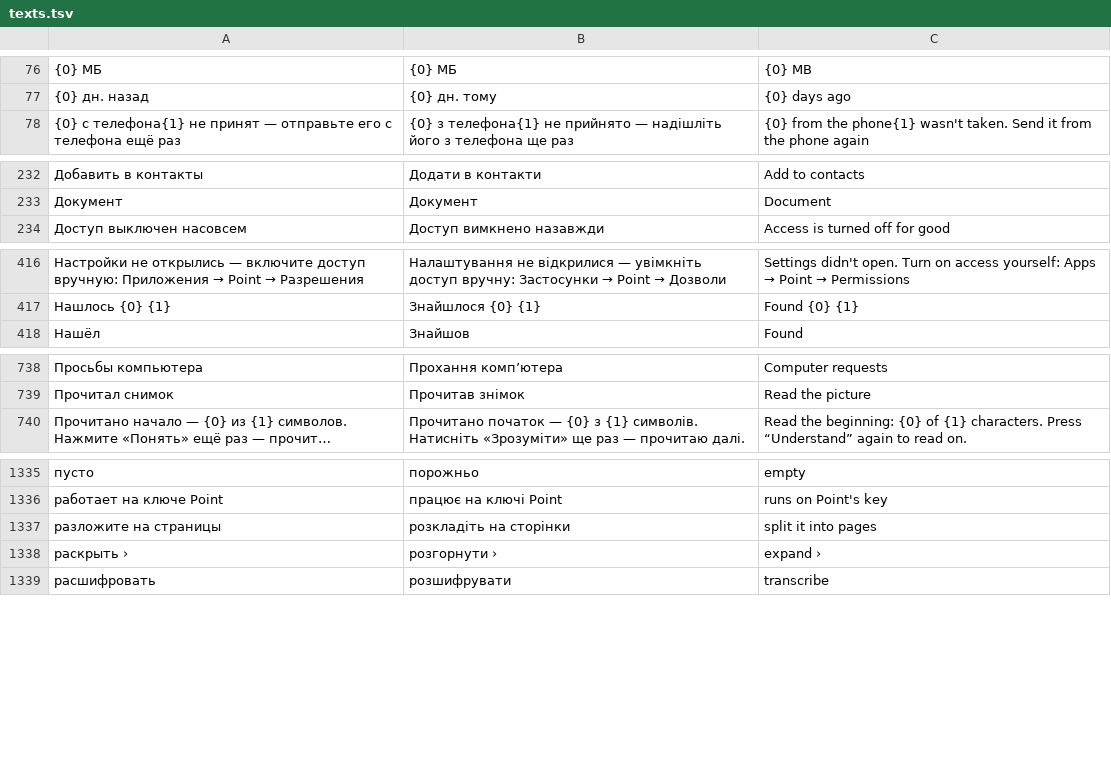
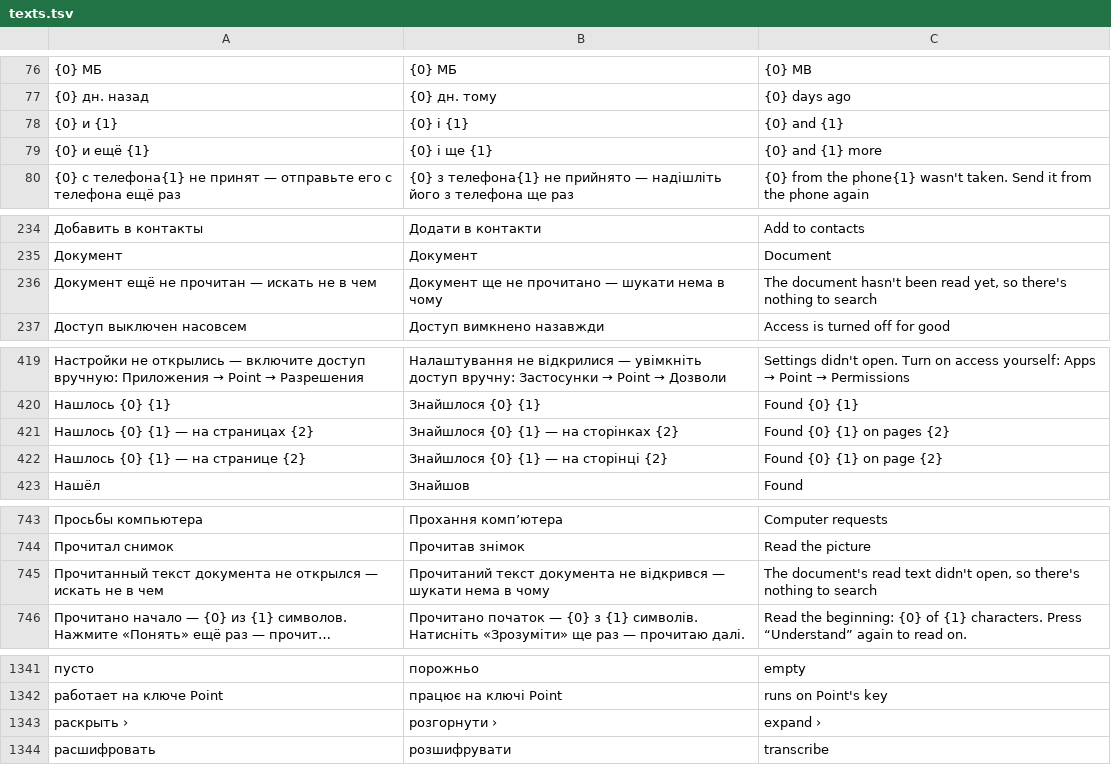
Before and after one commit to librevlad/point, a TSV file: core/model/src/main/resources/point/i18n/texts.tsv, drawn as a sheet; only a part is shown, gaps mark what is left out; long unchanged cells end in …; removed rows and columns are numbered as before the commit, all else as after; the diff covers the shown part only; the diff names each change by its address in the sheet, - before the commit and + after, or states it on an @@ line.

```diff
--- a/core/model/src/main/resources/point/i18n/texts.tsv
+++ b/core/model/src/main/resources/point/i18n/texts.tsv
+row 78: {0} и {1} | {0} і {1} | {0} and {1}
+row 79: {0} и ещё {1} | {0} і ще {1} | {0} and {1} more
+row 236: Документ ещё не прочитан — искать не в чем | Документ ще не прочитано — шукати нема в чому | The document hasn't been read yet, so there's nothing to search
+row 421: Нашлось {0} {1} — на страницах {2} | Знайшлося {0} {1} — на сторінках {2} | Found {0} {1} on pages {2}
+row 422: Нашлось {0} {1} — на странице {2} | Знайшлося {0} {1} — на сторінці {2} | Found {0} {1} on page {2}
+row 745: Прочитанный текст документа не открылся — искать не в чем | Прочитаний текст документа не відкрився — шукати нема в чому | The document's read text didn't open, so there's nothing to search
-row 1337: разложите на страницы | розкладіть на сторінки | split it into pages
```
Also changed, not shown: 1 added row elsewhere in this file, 9 other files.
